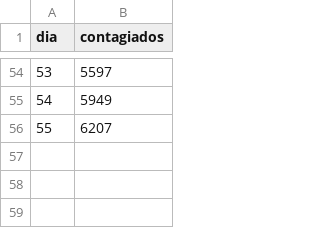
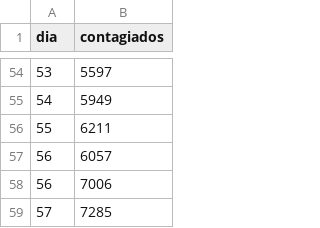
Before and after one commit to DuvanSGF/Coronavirus-Data_Science_Fundamentals, a CSV file: Datasets/real2.csv, drawn as a sheet; only a part is shown, gaps mark what is left out.

Commit message:
02-05-2020

```diff
--- a/Datasets/real2.csv
+++ b/Datasets/real2.csv
@@ -55,2 +55,5 @@ dia,contagiados
 54,5949
-55,6207
+55,6211
+56,6057
+56,7006
+57,7285
```
